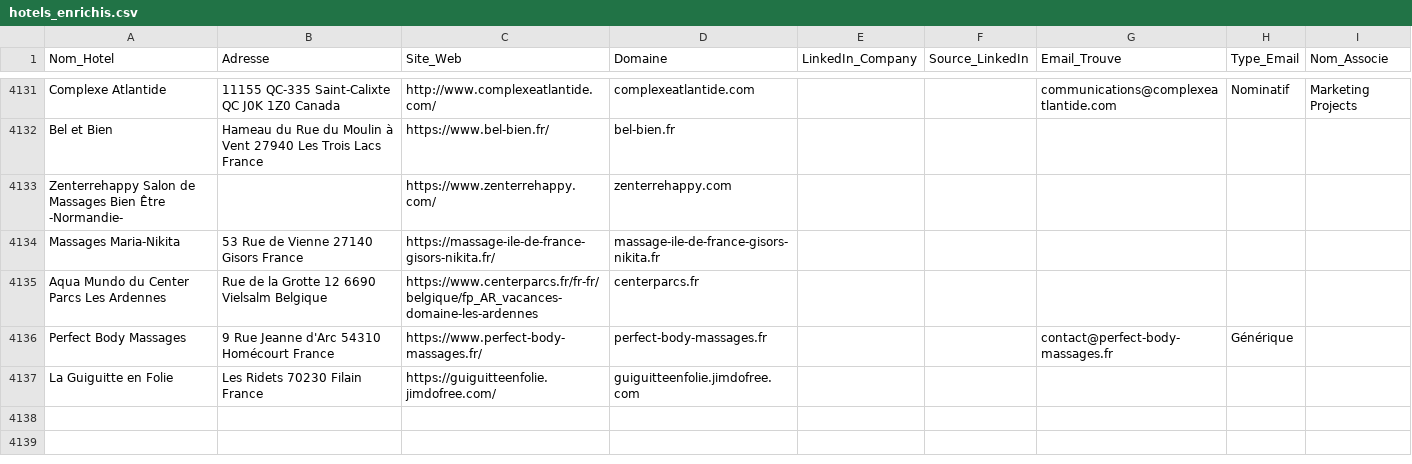
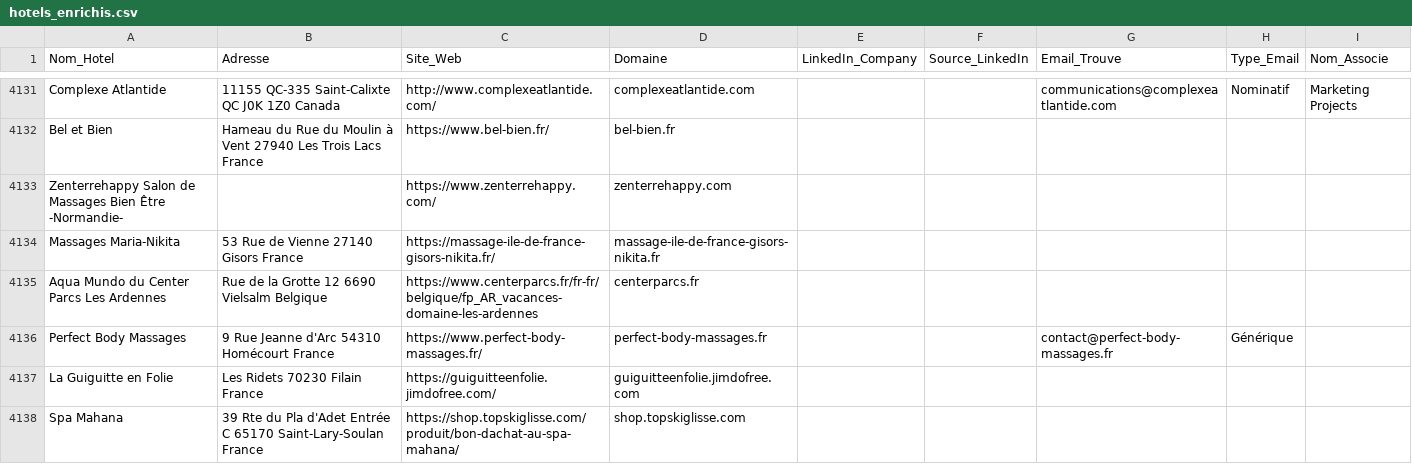
Before and after one commit to tsimokaza01-source/URL-5, a CSV file: hotels_enrichis.csv, drawn as a sheet; only a part is shown, gaps mark what is left out; the diff names each change by its address in the sheet, - before the commit and + after, or states it on an @@ line.

```diff
--- a/hotels_enrichis.csv
+++ b/hotels_enrichis.csv
+row 4138: Spa Mahana | 39 Rte du Pla d'Adet Entrée C 65170 Saint-Lary-Soulan France | https://shop.topskiglisse.com/produit/bon-dachat-au-spa-mahana/ | shop.topskiglisse.com
```
Also changed, not shown: 1 other file.
